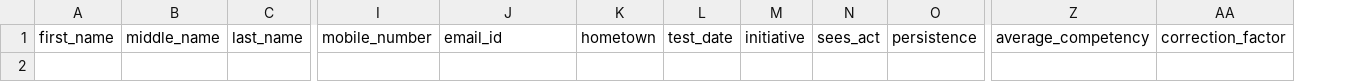
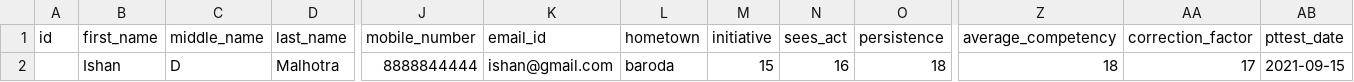
Before and after one commit to canoesolutions/student_evaluator, a CSV file: static/personal_test.csv, drawn as a sheet; only a part is shown, gaps mark what is left out; removed rows and columns are numbered as before the commit, all else as after; rows hold the shown columns only; the diff names each change by its address in the sheet, - before the commit and + after, or states it on an @@ line.

```diff
--- a/static/personal_test.csv
+++ b/static/personal_test.csv
+column A (id), empty
-column L (test_date), empty
+column AB (pttest_date), empty
+row 2:  | Ishan | D | Malhotra | 8888844444 | ishan@gmail.com | baroda | 15 | 16 | 18 | 18 | 17 | 2021-09-15
```
Also changed, not shown: static/emotional_intelligence.csv, 9 other files.
